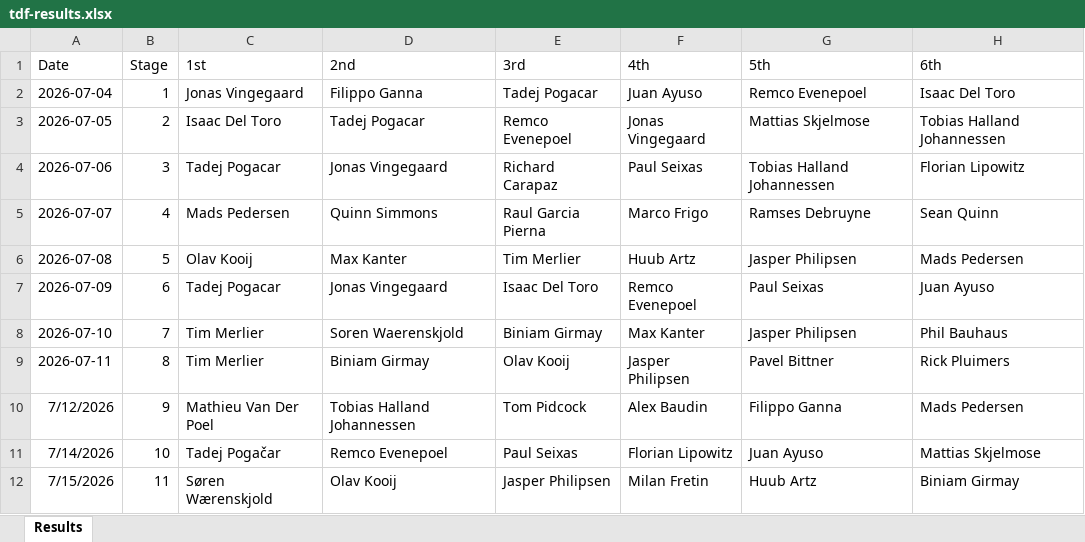
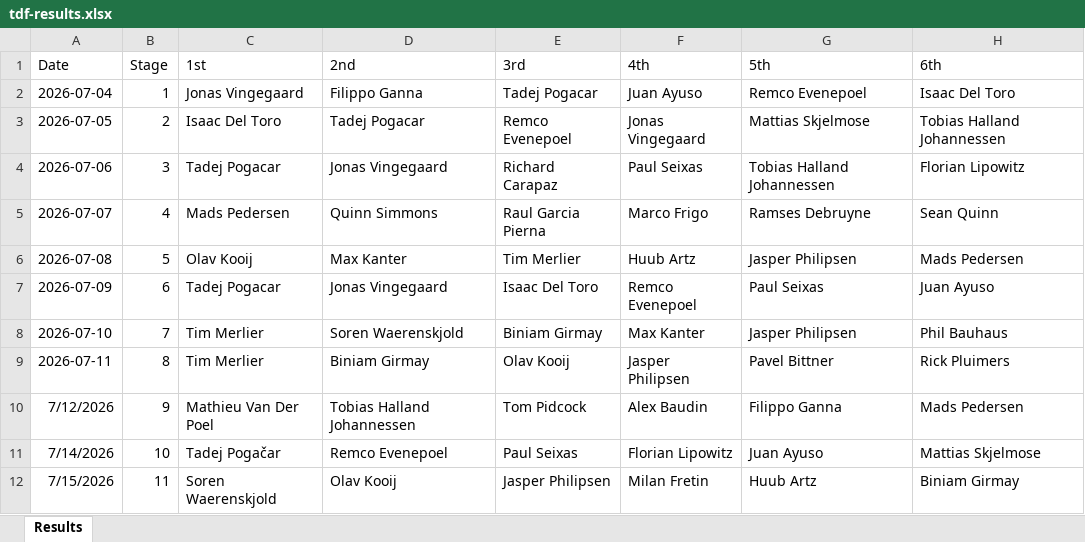
Before and after one commit to danpsh/2026-Fantasy-Cycling, an Excel workbook: tdf-results.xlsx, sheet Results, drawn as a sheet; only a part is shown; values as stored, in another font and other column widths than the file's, no borders; the diff names each change by its address in the sheet, - before the commit and + after, or states it on an @@ line.

Commit message:
Add files via upload

```diff
--- a/tdf-results.xlsx (sheet Results)
+++ b/tdf-results.xlsx (sheet Results)
-C12 (1st): Søren Wærenskjold
+C12 (1st): Soren Waerenskjold
```
